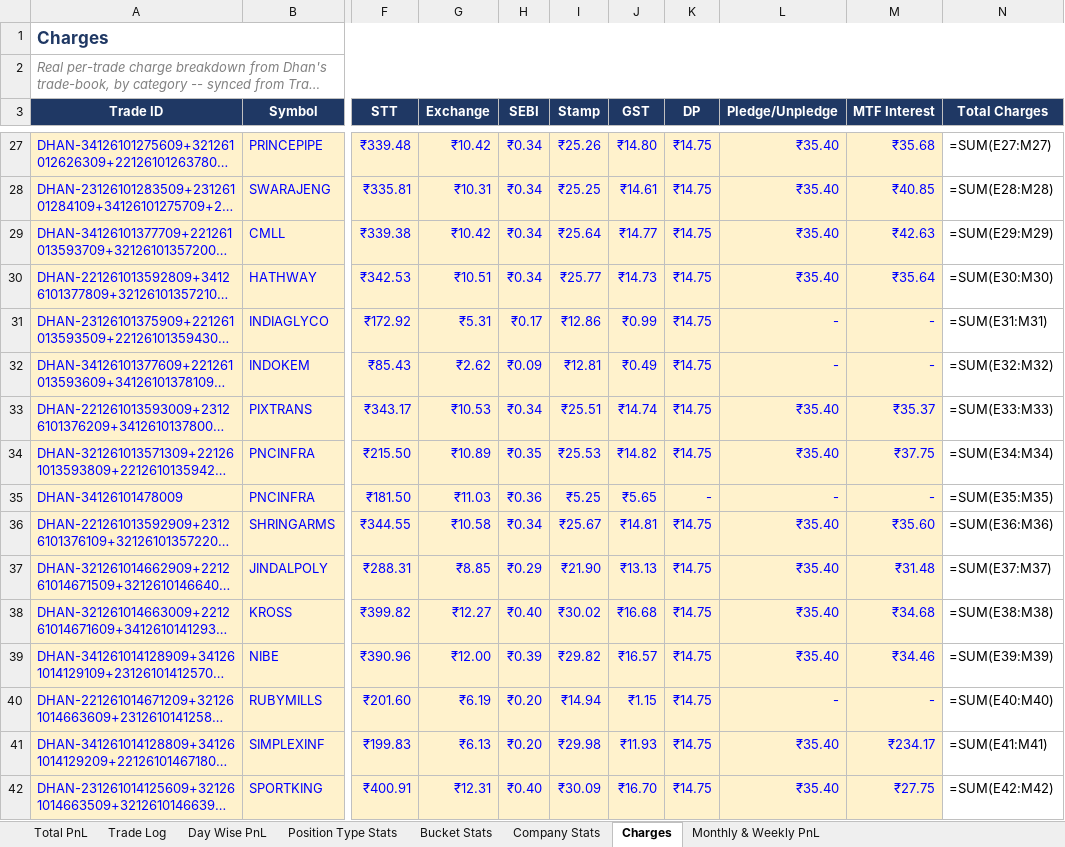
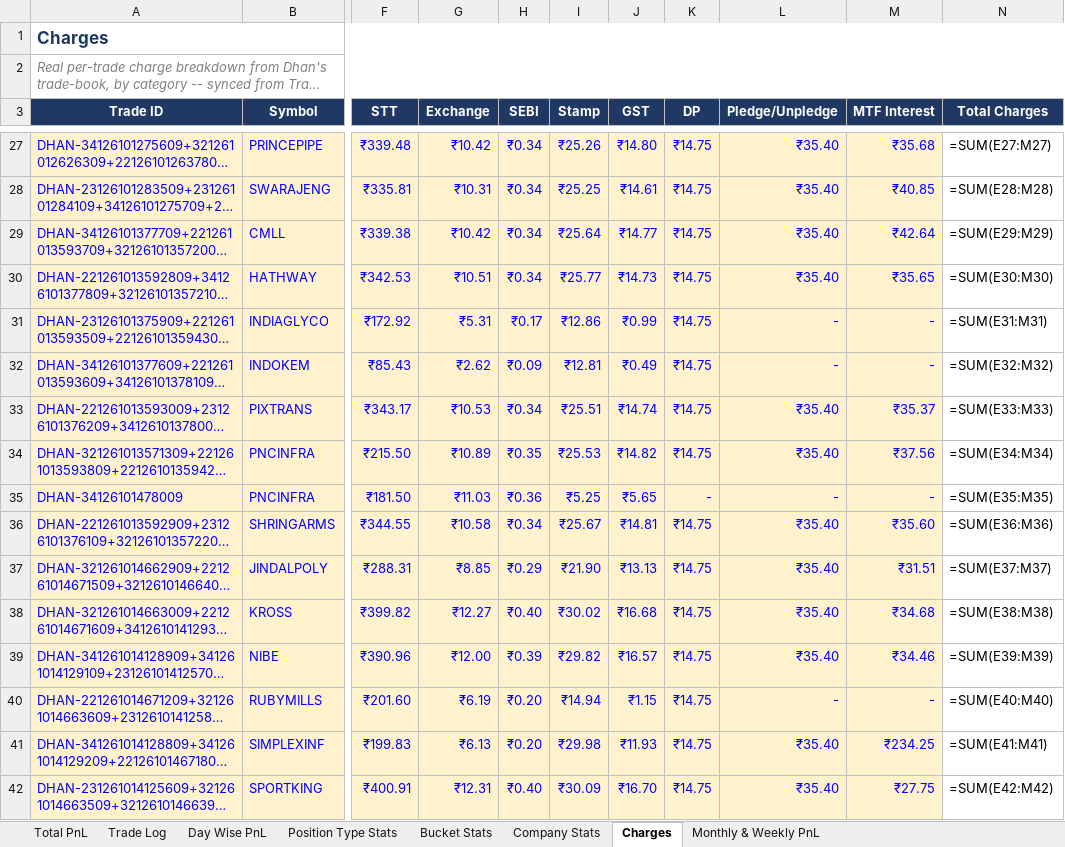
Before and after one commit to rashil0904/volume-daily, an Excel workbook: results/strategy_pnl_oct2026.xlsx, sheet Charges, drawn as a sheet; only a part is shown, gaps mark what is left out; long unchanged cells end in …; values as stored, in another font and other column widths than the file's, no borders; formulas without a stored value are shown as written; the diff covers the shown part only; the diff names each change by its address in the sheet, - before the commit and + after, or states it on an @@ line.

```diff
--- a/results/strategy_pnl_oct2026.xlsx (sheet Charges)
+++ b/results/strategy_pnl_oct2026.xlsx (sheet Charges)
-M29 (MTF Interest): ₹42.63
+M29 (MTF Interest): ₹42.64
-M30 (MTF Interest): ₹35.64
+M30 (MTF Interest): ₹35.65
-M34 (MTF Interest): ₹37.75
+M34 (MTF Interest): ₹37.56
-M37 (MTF Interest): ₹31.48
+M37 (MTF Interest): ₹31.51
-M41 (MTF Interest): ₹234.17
+M41 (MTF Interest): ₹234.25
```
Also changed, not shown: 81 edited cells elsewhere in this sheet, sheet Trade Log, results/strategy_pnl_simple.xlsx, 5 other files.
